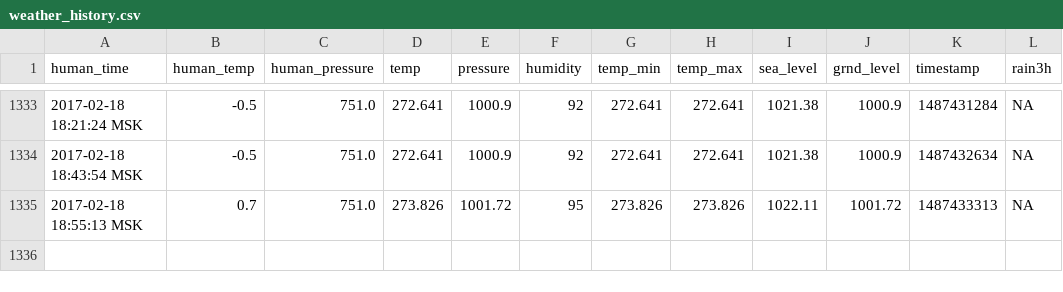
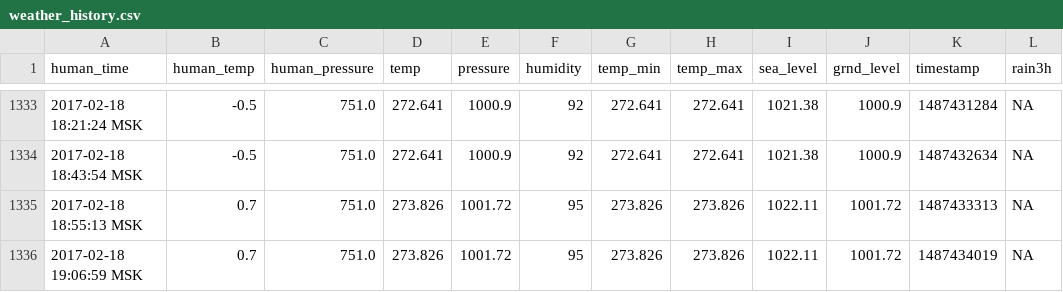
Before and after one commit to iot-rus/agri-iot-data, a CSV file: weather_history.csv, drawn as a sheet; only a part is shown, gaps mark what is left out.

```diff
--- a/weather_history.csv
+++ b/weather_history.csv
@@ -1335 +1335,2 @@ human_time,human_temp,human_pressure,temp,pressure,humidity,temp_min,temp_max,se
 2017-02-18 18:55:13 MSK,0.7,751.0,273.826,1001.72,95,273.826,273.826,1022.11,1001.72,1487433313,NA
+2017-02-18 19:06:59 MSK,0.7,751.0,273.826,1001.72,95,273.826,273.826,1022.11,1001.72,1487434019,NA
```
Also changed, not shown: 1 other file.
